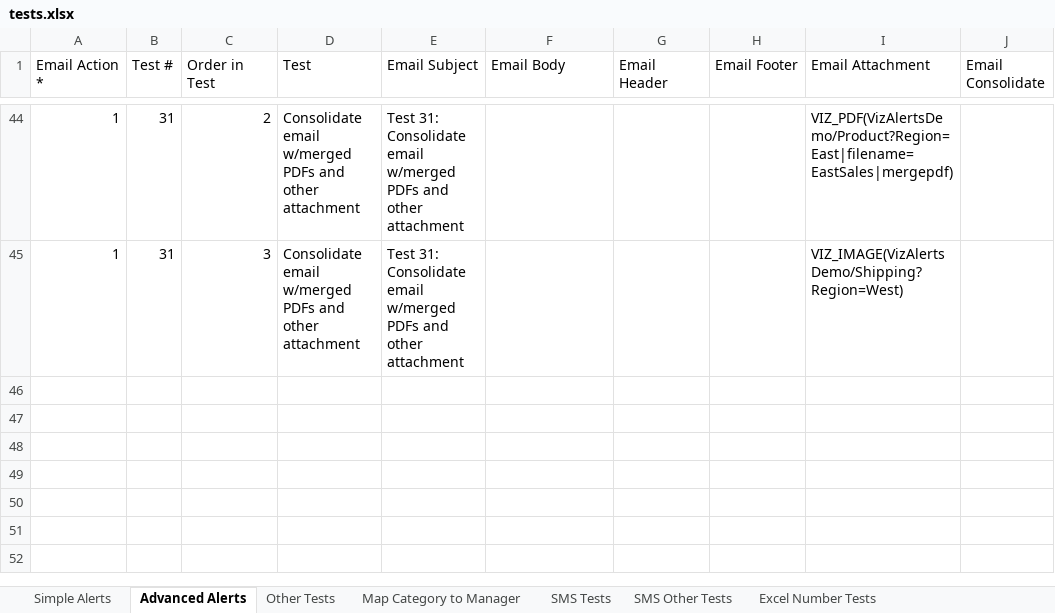
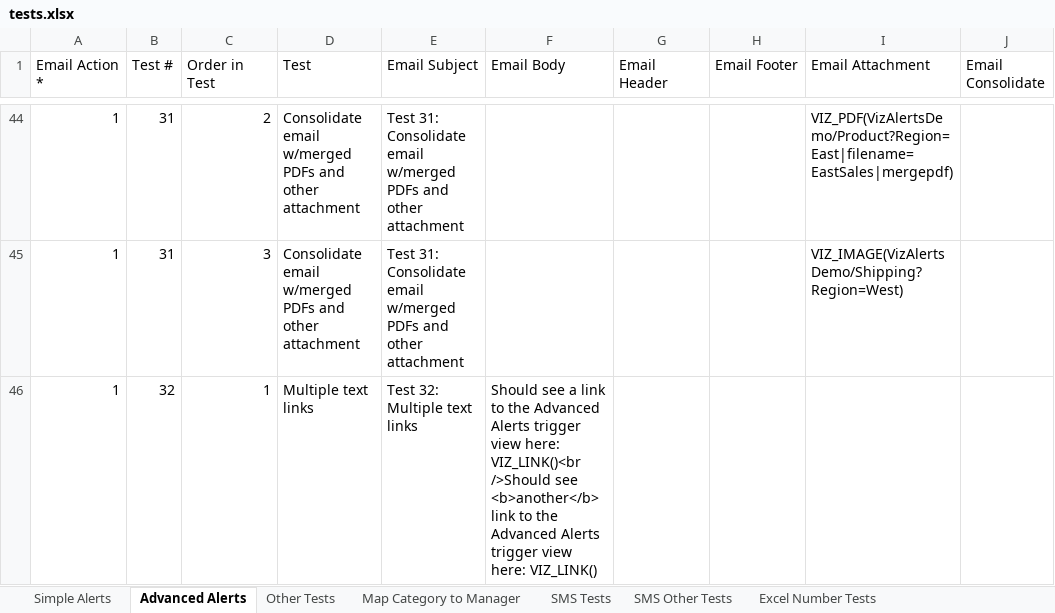
Before and after one commit to tableau/VizAlerts, an Excel workbook: demo/tests.xlsx, sheet Advanced Alerts, drawn as a sheet; only a part is shown, gaps mark what is left out; values as stored, in another font and other column widths than the file's, no borders; the diff names each change by its address in the sheet, - before the commit and + after, or states it on an @@ line.

Commit message:
Final changes to 2.0.1, I totally promise
just missed a tab and a test

```diff
--- a/demo/tests.xlsx (sheet Advanced Alerts)
+++ b/demo/tests.xlsx (sheet Advanced Alerts)
+row 46: 1 | 32 | 1 | Multiple text links | Test 32: Multiple text links | Should see a link to the Advanced Alerts trigger view here: VIZ_LINK()<br />Should see <b>another</b> link to the Advanced Alerts trigger view here: VIZ_LINK()
```
Also changed, not shown: 2 other files.
